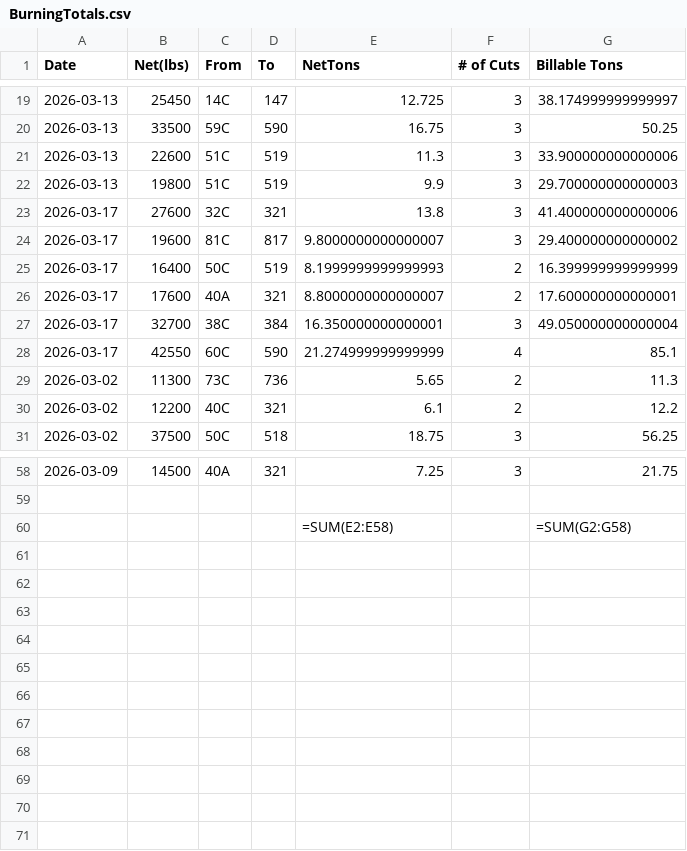
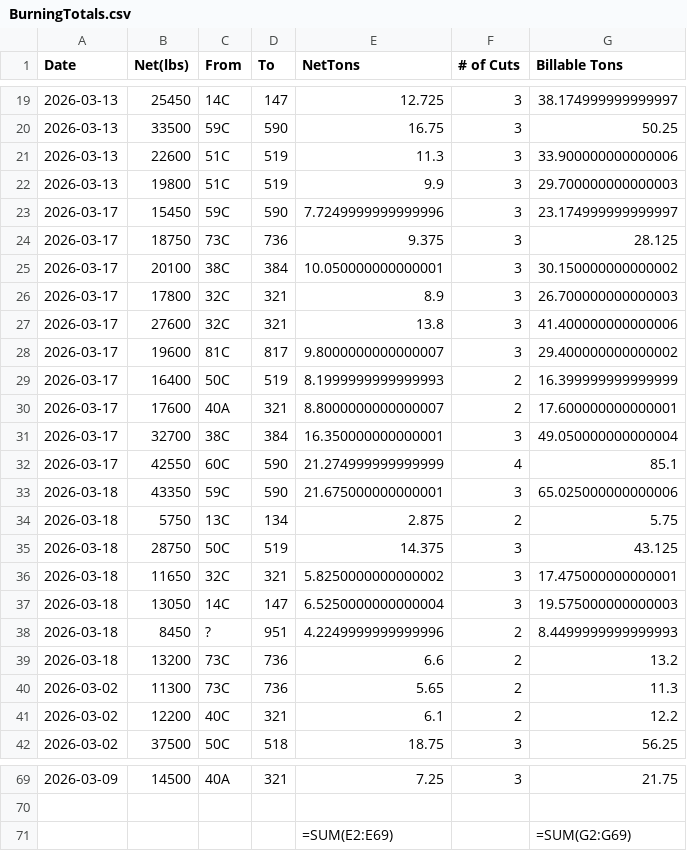
Before and after one commit to Harsco36Map/Yardmap, a CSV file: BurningTotals.csv, drawn as a sheet; only a part is shown, gaps mark what is left out.

Commit message:
Add files via upload

```diff
--- a/BurningTotals.csv
+++ b/BurningTotals.csv
@@ -22,2 +22,6 @@ Date,Net(lbs),From,To,NetTons,# of Cuts,Billable Tons
 2026-03-13,19800,51C,519,9.9,3,29.700000000000003
+2026-03-17,15450,59C,590,7.7249999999999996,3,23.174999999999997
+2026-03-17,18750,73C,736,9.375,3,28.125
+2026-03-17,20100,38C,384,10.050000000000001,3,30.150000000000002
+2026-03-17,17800,32C,321,8.9,3,26.700000000000003
 2026-03-17,27600,32C,321,13.8,3,41.400000000000006
@@ -28,2 +32,9 @@ Date,Net(lbs),From,To,NetTons,# of Cuts,Billable Tons
 2026-03-17,42550,60C,590,21.274999999999999,4,85.1
+2026-03-18,43350,59C,590,21.675000000000001,3,65.025000000000006
+2026-03-18,5750,13C,134,2.875,2,5.75
+2026-03-18,28750,50C,519,14.375,3,43.125
+2026-03-18,11650,32C,321,5.8250000000000002,3,17.475000000000001
+2026-03-18,13050,14C,147,6.5250000000000004,3,19.575000000000003
+2026-03-18,8450,?,951,4.2249999999999996,2,8.4499999999999993
+2026-03-18,13200,73C,736,6.6,2,13.2
 2026-03-02,11300,73C,736,5.65,2,11.3
@@ -59,2 +70,2 @@ Date,Net(lbs),From,To,NetTons,# of Cuts,Billable Tons
 ,,,,,,
-,,,,=SUM(E2:E58),,=SUM(G2:G58)
+,,,,=SUM(E2:E69),,=SUM(G2:G69)
```
